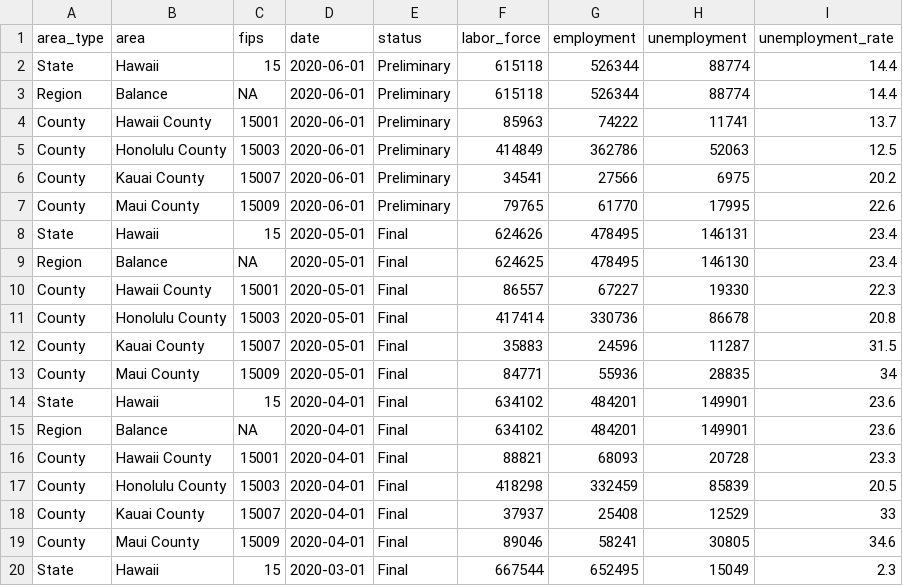
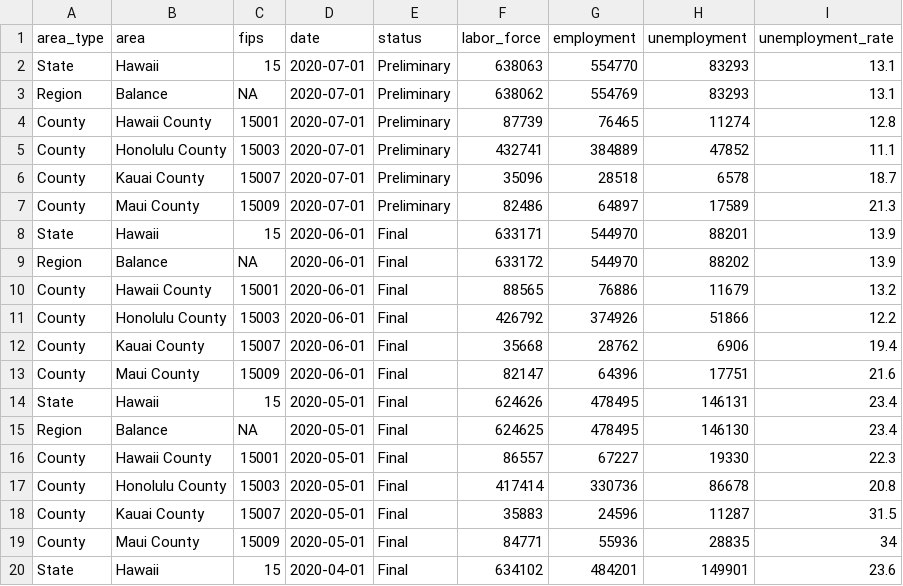
Before and after one commit to isaFos/hawaii-pulse, a CSV file: data/unemployment.csv, drawn as a sheet; only a part is shown; the shorter side is filled out with more unchanged rows.

```diff
--- a/data/unemployment.csv
+++ b/data/unemployment.csv
@@ -1,8 +1,14 @@
 area_type,area,fips,date,status,labor_force,employment,unemployment,unemployment_rate
-State,Hawaii,15,2020-06-01,Preliminary,615118,526344,88774,14.4
-Region,Balance,NA,2020-06-01,Preliminary,615118,526344,88774,14.4
-County,Hawaii County,15001,2020-06-01,Preliminary,85963,74222,11741,13.7
-County,Honolulu County,15003,2020-06-01,Preliminary,414849,362786,52063,12.5
-County,Kauai County,15007,2020-06-01,Preliminary,34541,27566,6975,20.2
-County,Maui County,15009,2020-06-01,Preliminary,79765,61770,17995,22.6
+State,Hawaii,15,2020-07-01,Preliminary,638063,554770,83293,13.1
+Region,Balance,NA,2020-07-01,Preliminary,638062,554769,83293,13.1
+County,Hawaii County,15001,2020-07-01,Preliminary,87739,76465,11274,12.8
+County,Honolulu County,15003,2020-07-01,Preliminary,432741,384889,47852,11.1
+County,Kauai County,15007,2020-07-01,Preliminary,35096,28518,6578,18.7
+County,Maui County,15009,2020-07-01,Preliminary,82486,64897,17589,21.3
+State,Hawaii,15,2020-06-01,Final,633171,544970,88201,13.9
+Region,Balance,NA,2020-06-01,Final,633172,544970,88202,13.9
+County,Hawaii County,15001,2020-06-01,Final,88565,76886,11679,13.2
+County,Honolulu County,15003,2020-06-01,Final,426792,374926,51866,12.2
+County,Kauai County,15007,2020-06-01,Final,35668,28762,6906,19.4
+County,Maui County,15009,2020-06-01,Final,82147,64396,17751,21.6
 State,Hawaii,15,2020-05-01,Final,624626,478495,146131,23.4
```
Also changed, not shown: data/counties.csv, data/state.csv.
